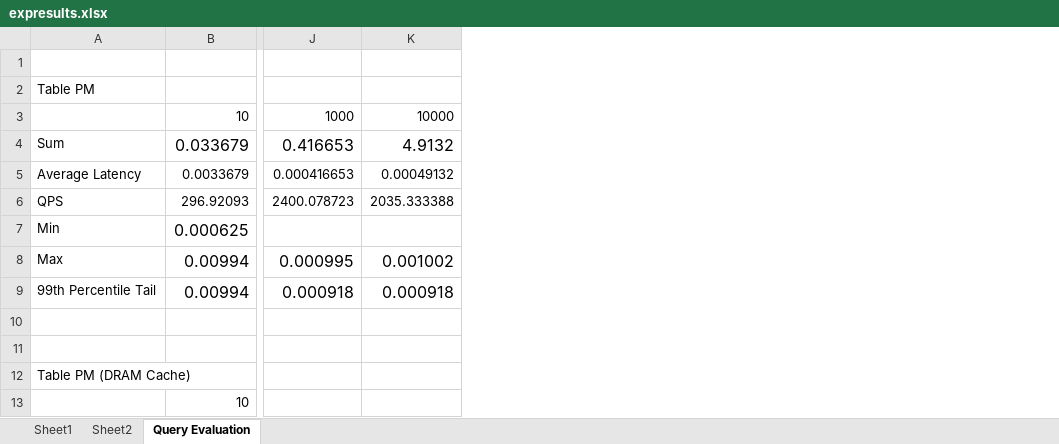
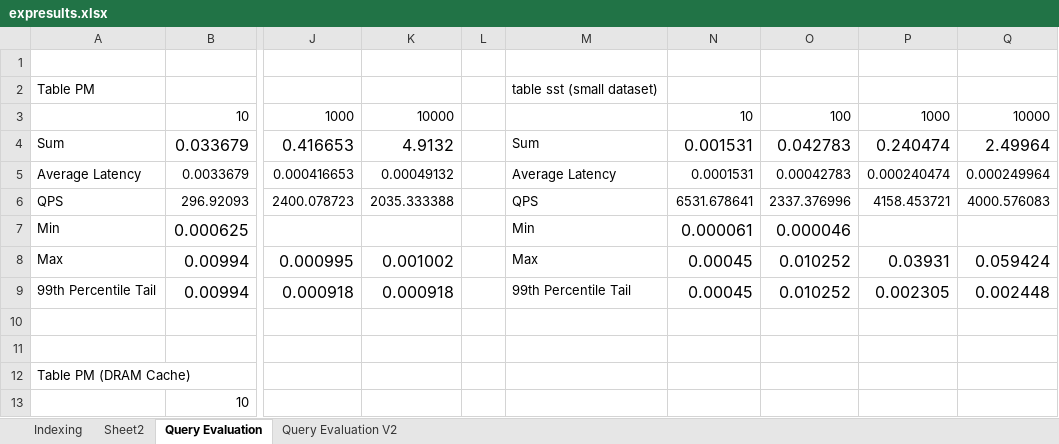
Before and after one commit to anson304/summer-research-project, an Excel workbook: expresults.xlsx, sheet Query Evaluation, drawn as a sheet; only a part is shown, gaps mark what is left out; values as stored, in another font and other column widths than the file's, no borders; charts and pictures not drawn; the diff names each change by its address in the sheet, - before the commit and + after, or states it on an @@ line.

```diff
--- a/expresults.xlsx (sheet Query Evaluation)
+++ b/expresults.xlsx (sheet Query Evaluation)
-sheet tab: Sheet1
+sheet tab: Indexing
+sheet tab: Query Evaluation V2
+column L, empty
+column M, rows 2-9: table sst (small dataset) |  | Sum | Average Latency | QPS | Min | Max | 99th Percentile Tail
+column N, rows 3-9: 10 | 0.001531 | 0.0001531 | 6531.678641 | 0.000061 | 0.00045 | 0.00045
+column O, rows 3-9: 100 | 0.042783 | 0.00042783 | 2337.376996 | 0.000046 | 0.010252 | 0.010252
+column P, rows 3-9: 1000 | 0.240474 | 0.000240474 | 4158.453721 |  | 0.03931 | 0.002305
+column Q, rows 3-9: 10000 | 2.49964 | 0.000249964 | 4000.576083 |  | 0.059424 | 0.002448
```
Also changed, not shown: sheet Indexing, charts or pictures.
